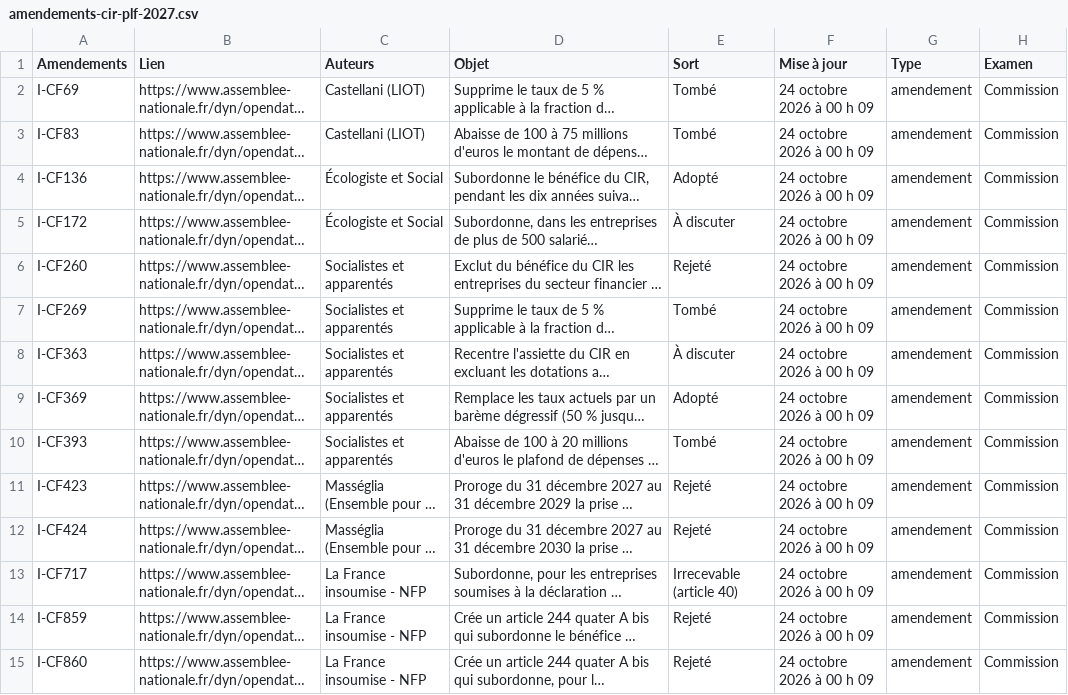
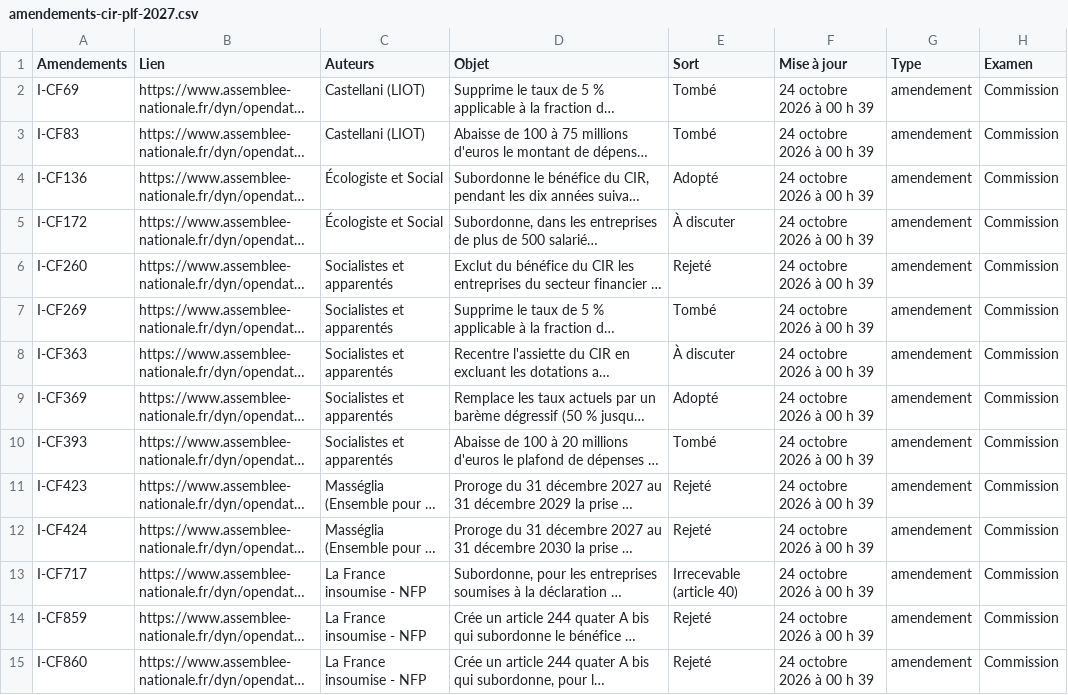
Before and after one commit to remzerzer/suiviplf-, a CSV file: donnees/amendements-cir-plf-2027.csv, drawn as a sheet; only a part is shown; long unchanged cells end in …; the diff covers the shown part only; the diff names each change by its address in the sheet, - before the commit and + after, or states it on an @@ line.

Commit message:
Tableau CIR PLF 2027 - 88 amendements

```diff
--- a/donnees/amendements-cir-plf-2027.csv
+++ b/donnees/amendements-cir-plf-2027.csv
-F2:F15 (Mise à jour): 24 octobre 2026 à 00 h 09
+F2:F15 (Mise à jour): 24 octobre 2026 à 00 h 39
```
Also changed, not shown: 74 edited cells elsewhere in this file.
